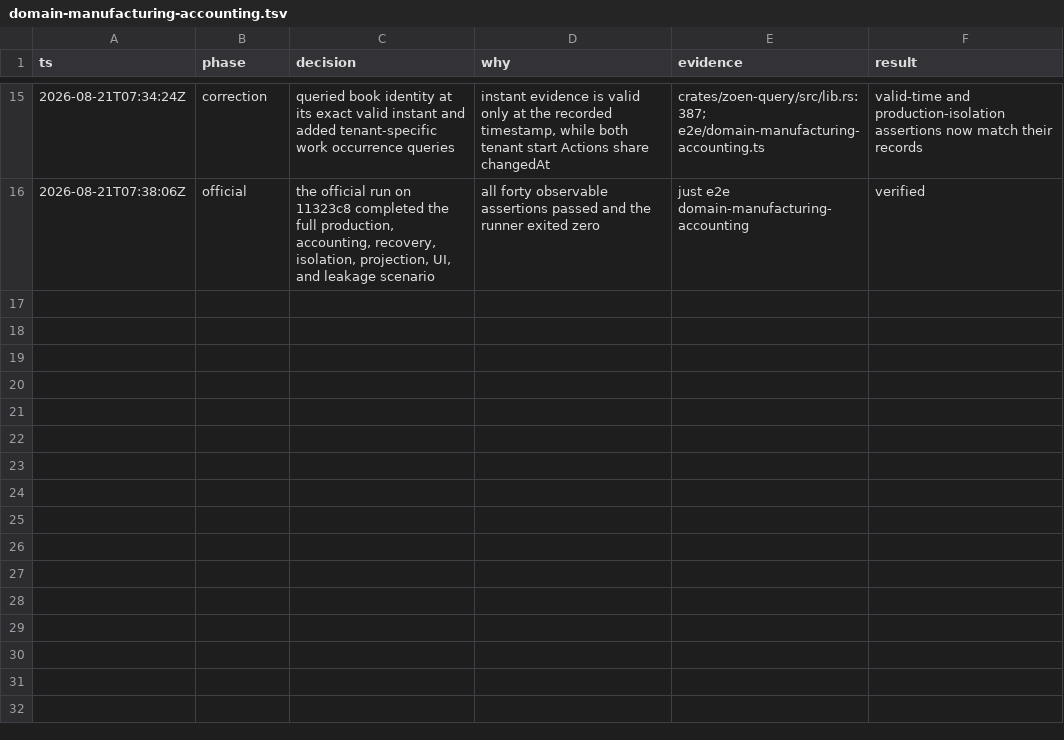
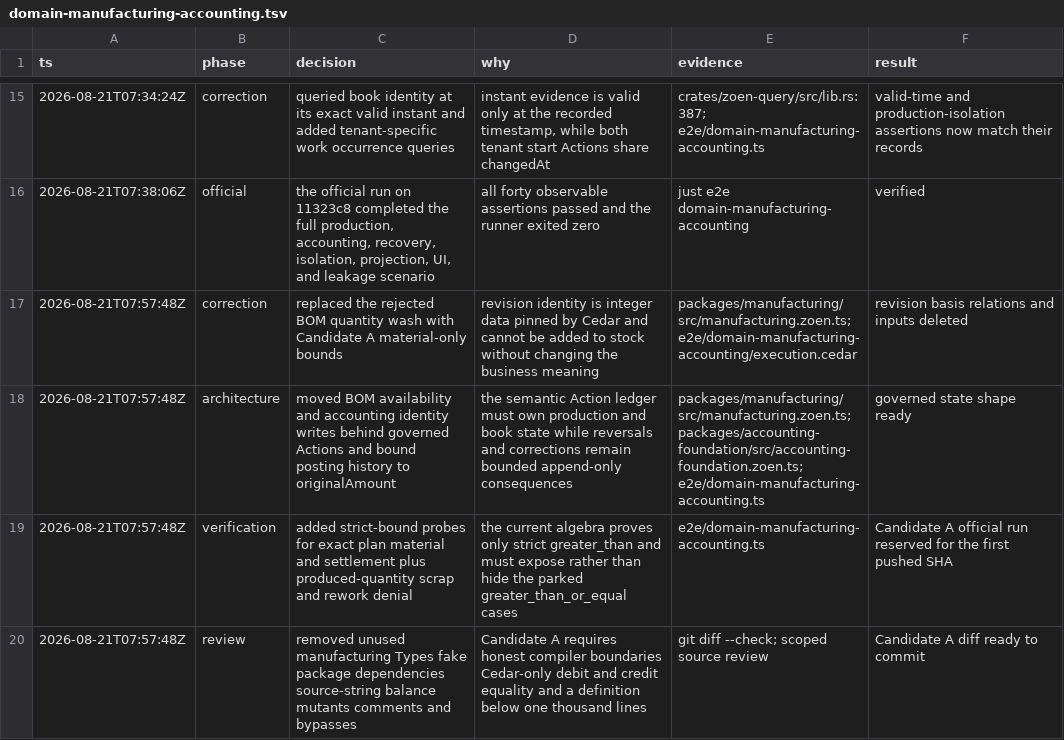
Before and after one commit to EnzoTironi/OS, a TSV file: .audit/domain-manufacturing-accounting.tsv, drawn as a sheet; only a part is shown, gaps mark what is left out; the diff names each change by its address in the sheet, - before the commit and + after, or states it on an @@ line.

```diff
--- a/.audit/domain-manufacturing-accounting.tsv
+++ b/.audit/domain-manufacturing-accounting.tsv
+row 17: 2026-08-21T07:57:48Z | correction | replaced the rejected BOM quantity wash with Candidate A material-only bounds | revision identity is integer data pinned by Cedar and cannot be added to stock without changing the business meaning | packages/manufacturing/src/manufacturing.zoen.ts; e2e/domain-manufacturing-accounting/execution.cedar | revision basis relations and inputs deleted
+row 18: 2026-08-21T07:57:48Z | architecture | moved BOM availability and accounting identity writes behind governed Actions and bound posting history to originalAmount | the semantic Action ledger must own production and book state while reversals and corrections remain bounded append-only consequences | packages/manufacturing/src/manufacturing.zoen.ts; packages/accounting-foundation/src/accounting-foundation.zoen.ts; e2e/domain-manufacturing-accounting.ts | governed state shape ready
+row 19: 2026-08-21T07:57:48Z | verification | added strict-bound probes for exact plan material and settlement plus produced-quantity scrap and rework denial | the current algebra proves only strict greater_than and must expose rather than hide the parked greater_than_or_equal cases | e2e/domain-manufacturing-accounting.ts | Candidate A official run reserved for the first pushed SHA
+row 20: 2026-08-21T07:57:48Z | review | removed unused manufacturing Types fake package dependencies source-string balance mutants comments and bypasses | Candidate A requires honest compiler boundaries Cedar-only debit and credit equality and a definition below one thousand lines | git diff --check; scoped source review | Candidate A diff ready to commit
```
Also changed, not shown: 10 other files.
